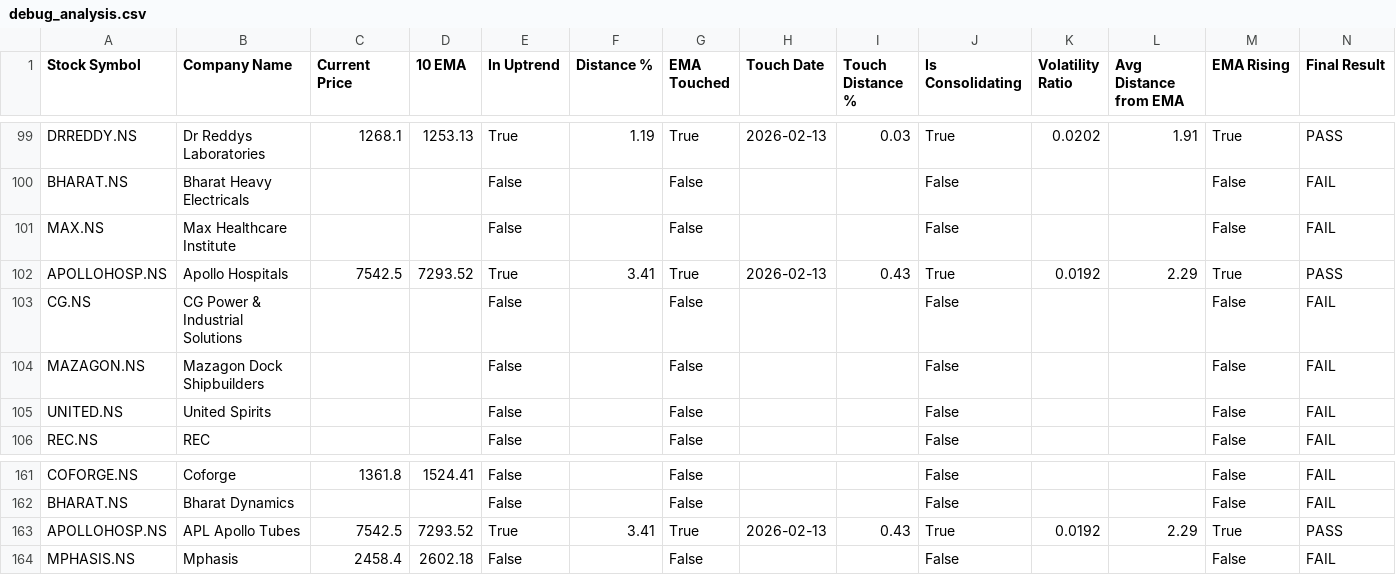
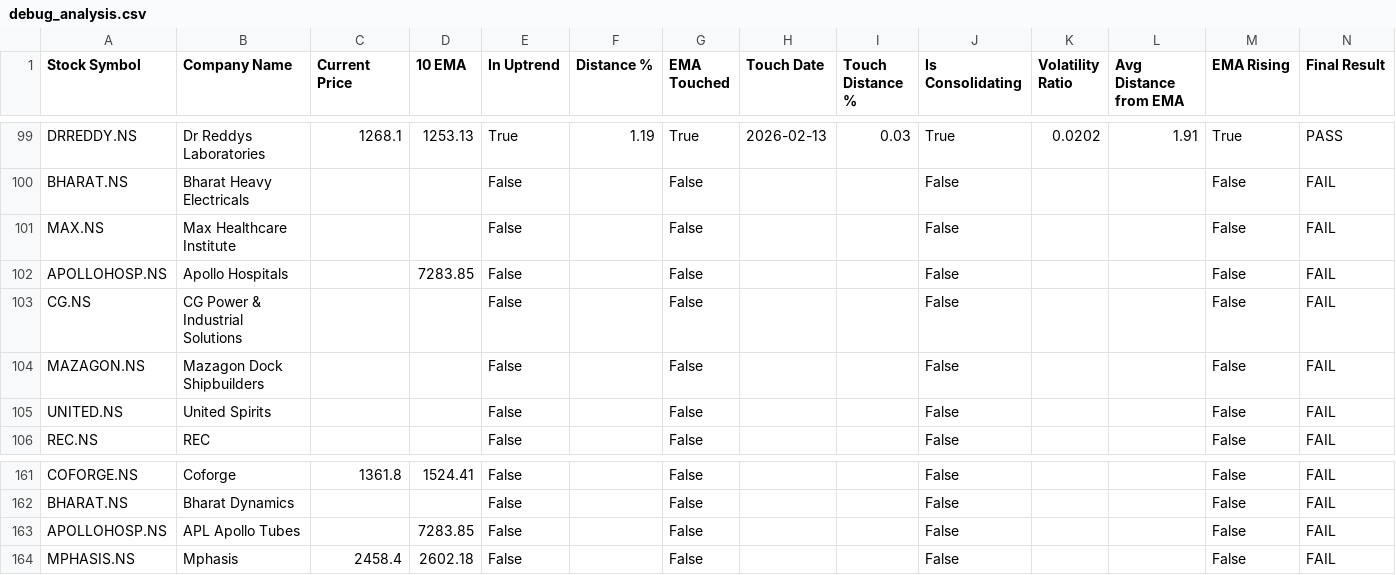
Before and after one commit to ashishbhagat2/ema-screener, a CSV file: debug_analysis.csv, drawn as a sheet; only a part is shown, gaps mark what is left out; the diff covers the shown part only; the diff names each change by its address in the sheet, - before the commit and + after, or states it on an @@ line.

```diff
--- a/debug_analysis.csv
+++ b/debug_analysis.csv
-C102 (Current Price): 7542.5
+C102 (Current Price): (empty)
-D102 (10 EMA): 7293.52
+D102 (10 EMA): 7283.85
-E102 (In Uptrend): True
+E102 (In Uptrend): False
-F102 (Distance %): 3.41
+F102 (Distance %): (empty)
-G102 (EMA Touched): True
+G102 (EMA Touched): False
-H102 (Touch Date): 2026-02-13
+H102 (Touch Date): (empty)
-I102 (Touch Distance %): 0.43
+I102 (Touch Distance %): (empty)
-J102 (Is Consolidating): True
+J102 (Is Consolidating): False
-K102 (Volatility Ratio): 0.0192
+K102 (Volatility Ratio): (empty)
-L102 (Avg Distance from EMA): 2.29
+L102 (Avg Distance from EMA): (empty)
-M102 (EMA Rising): True
+M102 (EMA Rising): False
-N102 (Final Result): PASS
+N102 (Final Result): FAIL
-C163 (Current Price): 7542.5
+C163 (Current Price): (empty)
-D163 (10 EMA): 7293.52
+D163 (10 EMA): 7283.85
-E163 (In Uptrend): True
+E163 (In Uptrend): False
-F163 (Distance %): 3.41
+F163 (Distance %): (empty)
-G163 (EMA Touched): True
+G163 (EMA Touched): False
-H163 (Touch Date): 2026-02-13
+H163 (Touch Date): (empty)
-I163 (Touch Distance %): 0.43
+I163 (Touch Distance %): (empty)
-J163 (Is Consolidating): True
+J163 (Is Consolidating): False
-K163 (Volatility Ratio): 0.0192
+K163 (Volatility Ratio): (empty)
-L163 (Avg Distance from EMA): 2.29
+L163 (Avg Distance from EMA): (empty)
-M163 (EMA Rising): True
+M163 (EMA Rising): False
-N163 (Final Result): PASS
+N163 (Final Result): FAIL
```
Also changed, not shown: 2 edited cells elsewhere in this file, ema_screener_results.csv.
